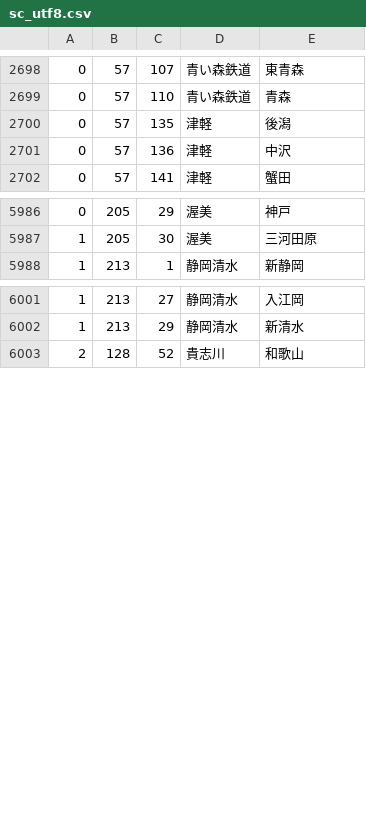
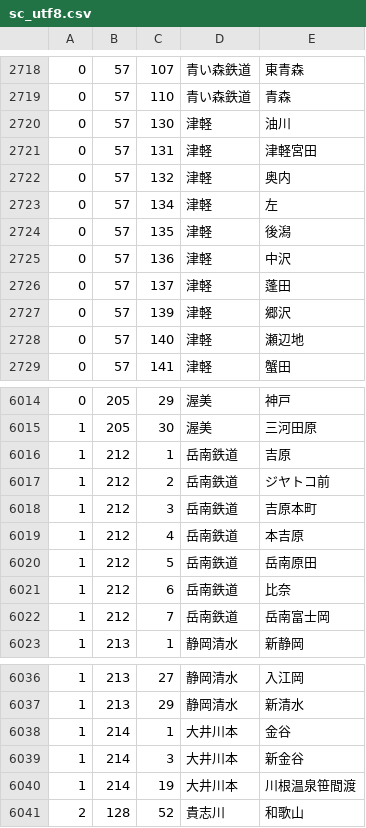
Before and after one commit to toyowata/csv2bin, a CSV file: sc_utf8.csv, drawn as a sheet; only a part is shown, gaps mark what is left out; the diff covers the shown part only; the diff names each change by its address in the sheet, - before the commit and + after, or states it on an @@ line.

```diff
--- a/sc_utf8.csv
+++ b/sc_utf8.csv
+row 2720: 0 | 57 | 130 | 津軽 | 油川
+row 2721: 0 | 57 | 131 | 津軽 | 津軽宮田
+row 2722: 0 | 57 | 132 | 津軽 | 奥内
+row 2723: 0 | 57 | 134 | 津軽 | 左
+row 2726: 0 | 57 | 137 | 津軽 | 蓬田
+row 2727: 0 | 57 | 139 | 津軽 | 郷沢
+row 2728: 0 | 57 | 140 | 津軽 | 瀬辺地
+row 6016: 1 | 212 | 1 | 岳南鉄道 | 吉原
+row 6017: 1 | 212 | 2 | 岳南鉄道 | ジヤトコ前
+row 6018: 1 | 212 | 3 | 岳南鉄道 | 吉原本町
+row 6019: 1 | 212 | 4 | 岳南鉄道 | 本吉原
+row 6020: 1 | 212 | 5 | 岳南鉄道 | 岳南原田
+row 6021: 1 | 212 | 6 | 岳南鉄道 | 比奈
+row 6022: 1 | 212 | 7 | 岳南鉄道 | 岳南富士岡
+row 6038: 1 | 214 | 1 | 大井川本 | 金谷
+row 6039: 1 | 214 | 3 | 大井川本 | 新金谷
+row 6040: 1 | 214 | 19 | 大井川本 | 川根温泉笹間渡
```
Also changed, not shown: 22 added rows and 1 edited cell elsewhere in this file.
